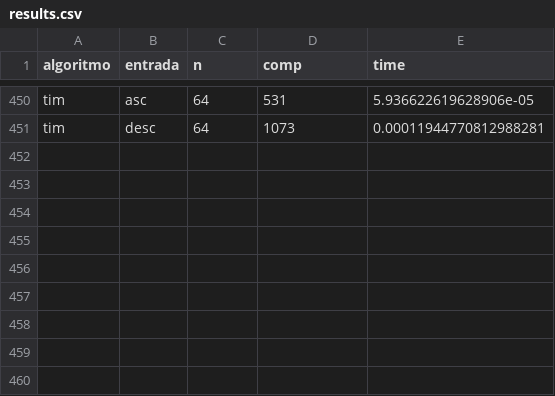
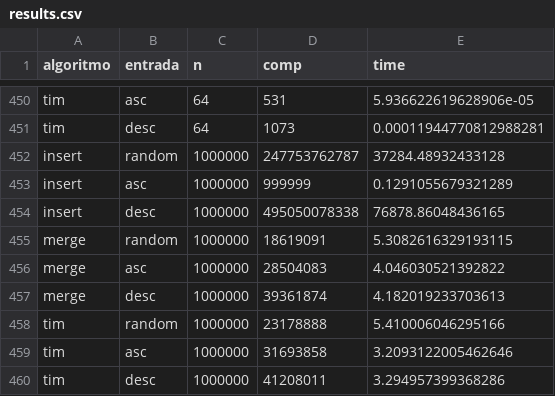
Before and after one commit to Niehaus/algOrd-compare, a CSV file: resultados/results.csv, drawn as a sheet; only a part is shown, gaps mark what is left out.

Commit message:
Update results.csv

```diff
--- a/resultados/results.csv
+++ b/resultados/results.csv
@@ -451 +451,10 @@ tim,asc,64,531,5.936622619628906e-05
 tim,desc,64,1073,0.00011944770812988281
+insert,random,1000000,247753762787,37284.48932433128
+insert,asc,1000000,999999,0.1291055679321289
+insert,desc,1000000,495050078338,76878.86048436165
+merge,random,1000000,18619091,5.3082616329193115
+merge,asc,1000000,28504083,4.046030521392822
+merge,desc,1000000,39361874,4.182019233703613
+tim,random,1000000,23178888,5.410006046295166
+tim,asc,1000000,31693858,3.2093122005462646
+tim,desc,1000000,41208011,3.294957399368286
```
